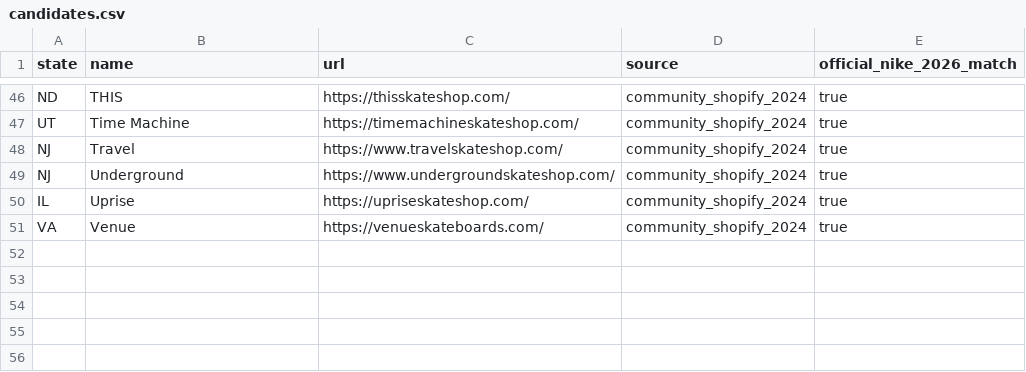
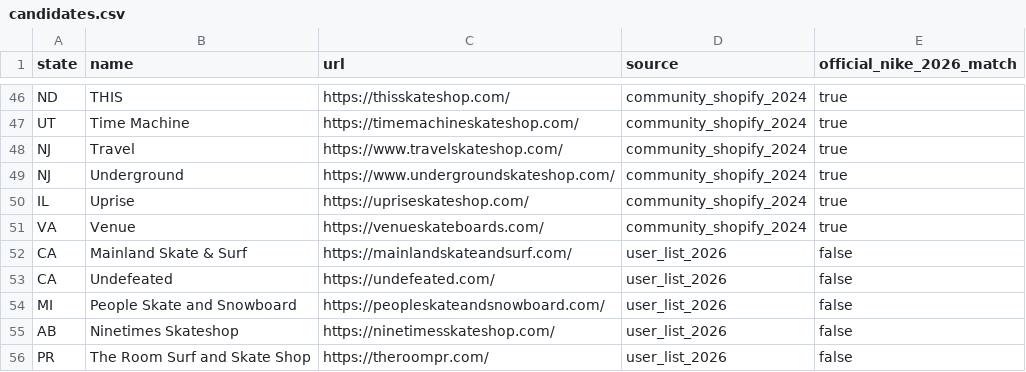
Before and after one commit to sokanomx/Nike-sb-drop-tracker, a CSV file: source-audit/candidates.csv, drawn as a sheet; only a part is shown, gaps mark what is left out; the diff names each change by its address in the sheet, - before the commit and + after, or states it on an @@ line.

```diff
--- a/source-audit/candidates.csv
+++ b/source-audit/candidates.csv
+row 52: CA | Mainland Skate & Surf | https://mainlandskateandsurf.com/ | user_list_2026 | false
+row 53: CA | Undefeated | https://undefeated.com/ | user_list_2026 | false
+row 54: MI | People Skate and Snowboard | https://peopleskateandsnowboard.com/ | user_list_2026 | false
+row 55: AB | Ninetimes Skateshop | https://ninetimesskateshop.com/ | user_list_2026 | false
+row 56: PR | The Room Surf and Skate Shop | https://theroompr.com/ | user_list_2026 | false
```
Also changed, not shown: source-audit/classified.csv, source-audit/coverage.csv, 3 other files.
